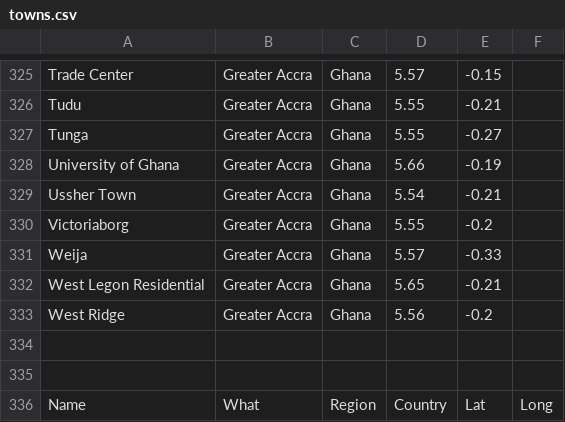
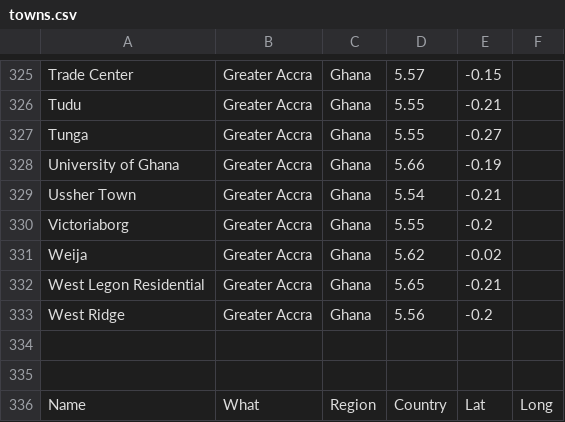
Before and after one commit to kangah-codes/real-estate-scraper, a CSV file: towns.csv, drawn as a sheet; only a part is shown, gaps mark what is left out.

```diff
--- a/towns.csv
+++ b/towns.csv
@@ -330,3 +330,3 @@ Ussher Town,Greater Accra,Ghana,5.54,-0.21,
 Victoriaborg,Greater Accra,Ghana,5.55,-0.2,
-Weija,Greater Accra,Ghana,5.57,-0.33,
+Weija,Greater Accra,Ghana,5.62,-0.02,
 West Legon Residential,Greater Accra,Ghana,5.65,-0.21,
```
Also changed, not shown: 7 other files.
